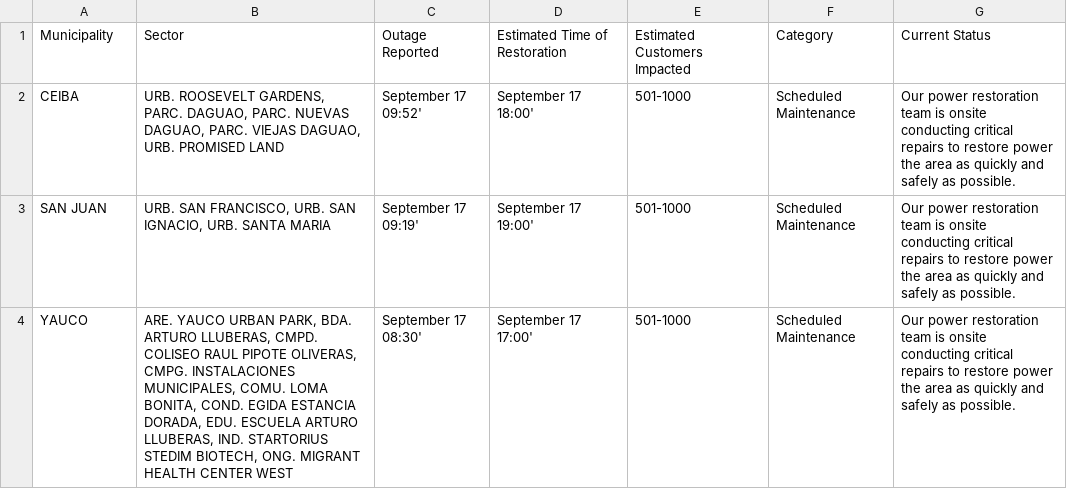
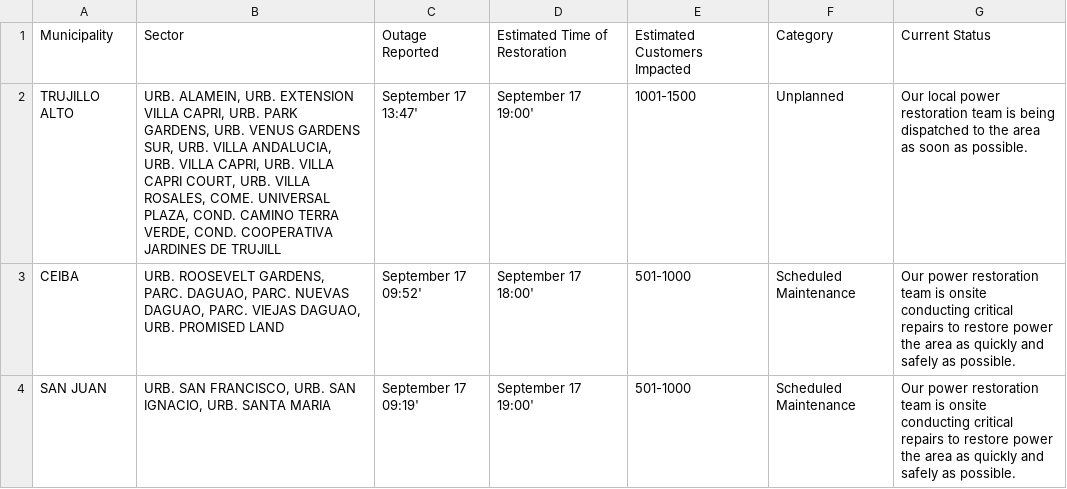
Before and after one commit to SuperSonicHub1/luma-energy-outages, a CSV file: notable_outages.csv, drawn as a sheet; only a part is shown; the shorter side is filled out with more unchanged rows.

```diff
--- a/notable_outages.csv
+++ b/notable_outages.csv
@@ -1,2 +1,3 @@
 Municipality,Sector,Outage Reported,Estimated Time of Restoration,Estimated Customers Impacted,Category,Current Status
+TRUJILLO ALTO,"URB. ALAMEIN, URB. EXTENSION VILLA CAPRI, URB. PARK GARDENS, URB. VENUS GARDENS SUR, URB. VILLA ANDALUCIA, URB. VILLA CAPRI, URB. VILLA CAPRI COURT, URB. VILLA ROSALES, COME. UNIVERSAL PLAZA, COND. CAMINO TERRA VERDE, COND. COOPERATIVA JARDINES DE TRUJILL",September 17 13:47',September 17 19:00',1001-1500,Unplanned,Our local power restoration team is being dispatched to the area as soon as possible.
 CEIBA,"URB. ROOSEVELT GARDENS, PARC. DAGUAO, PARC. NUEVAS DAGUAO, PARC. VIEJAS DAGUAO, URB. PROMISED LAND",September 17 09:52',September 17 18:00',501-1000,Scheduled Maintenance,Our power restoration team is onsite conducting critical repairs to restore power the area as quickly and safely as possible.
```
Also changed, not shown: 2 other files.
